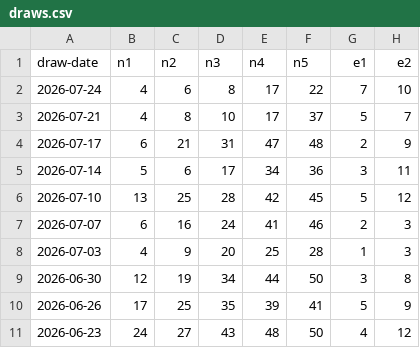
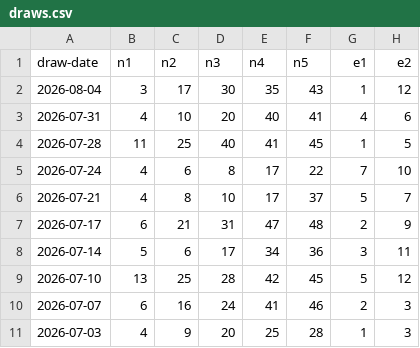
Before and after one commit to sergsagan/predictor-pro, a CSV file: data/eurojackpot/draws.csv, drawn as a sheet; only a part is shown; the shorter side is filled out with more unchanged rows; the diff names each change by its address in the sheet, - before the commit and + after, or states it on an @@ line.

```diff
--- a/data/eurojackpot/draws.csv
+++ b/data/eurojackpot/draws.csv
+row 2: 2026-08-04 | 3 | 17 | 30 | 35 | 43 | 1 | 12
+row 3: 2026-07-31 | 4 | 10 | 20 | 40 | 41 | 4 | 6
+row 4: 2026-07-28 | 11 | 25 | 40 | 41 | 45 | 1 | 5
```
Also changed, not shown: 10 other files.
